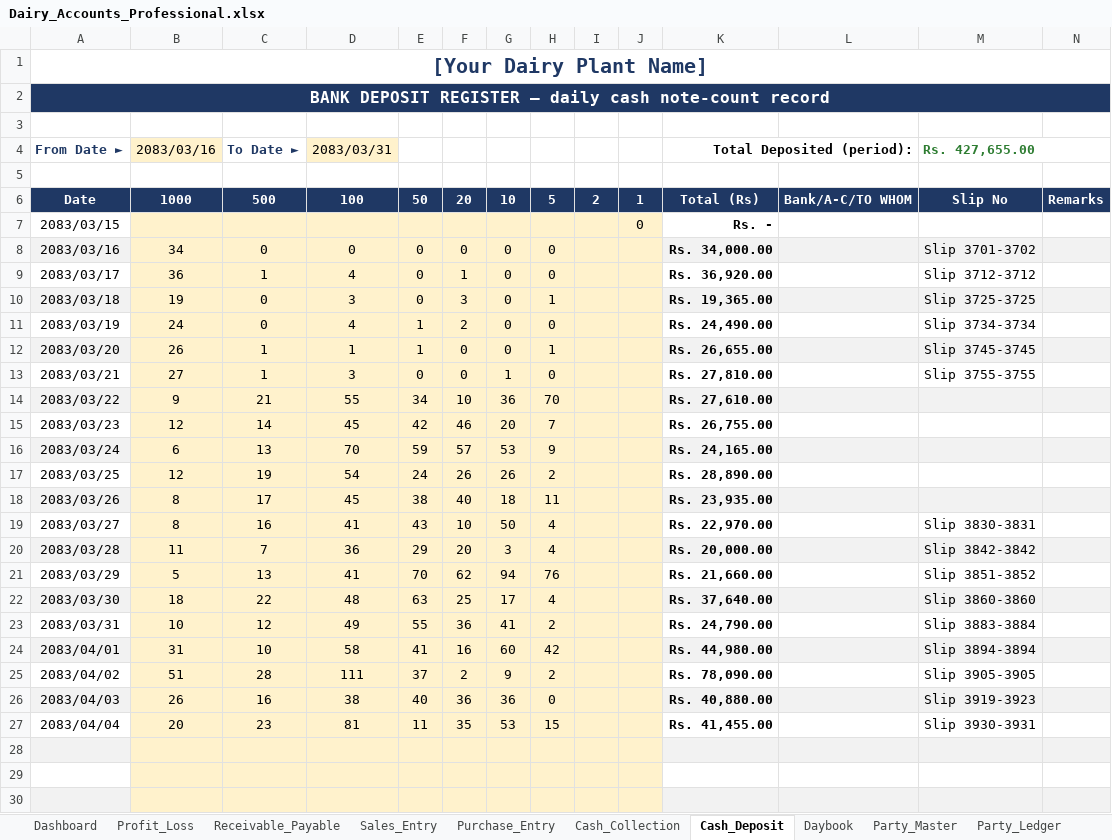
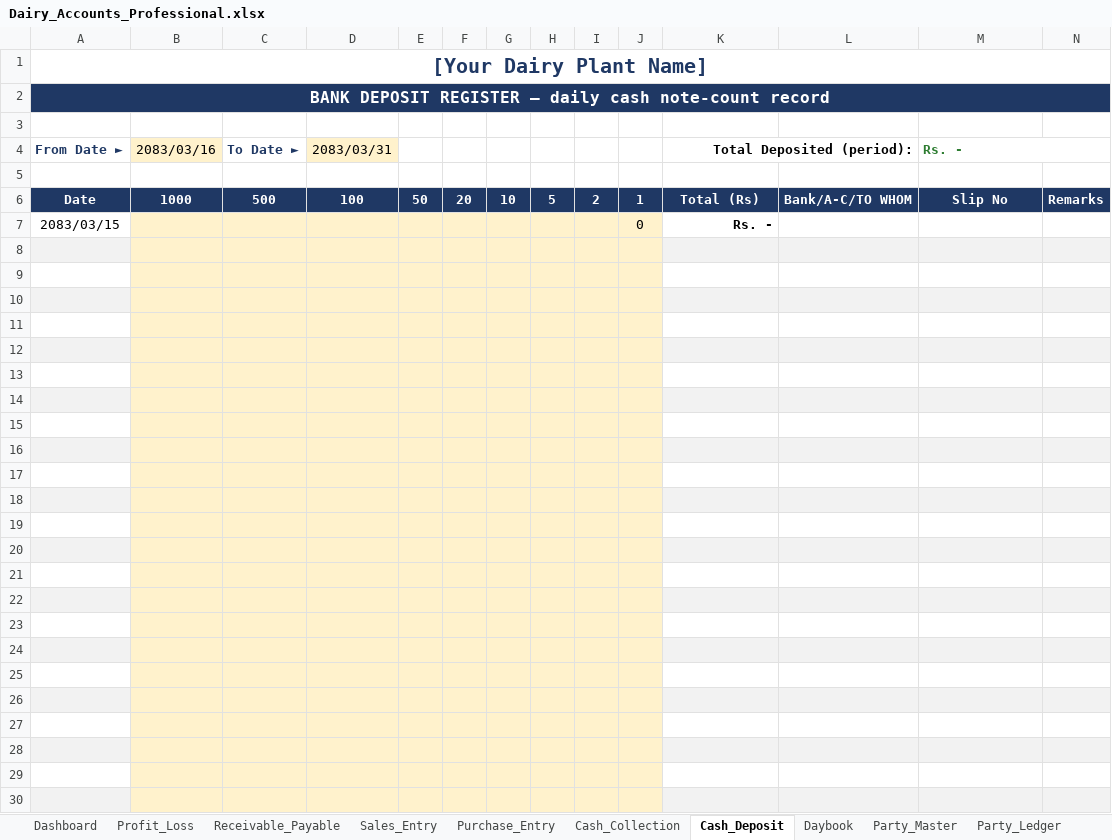
Before and after one commit to alpeet/dairy-plant-accounts, an Excel workbook: Dairy_Accounts_Professional.xlsx, sheet Cash_Deposit, drawn as a sheet; only a part is shown; the shorter side is filled out with more unchanged rows; values as stored, in another font and other column widths than the file's, no borders; removed rows and columns are numbered as before the commit, all else as after; the diff covers the shown part only; the diff names each change by its address in the sheet, - before the commit and + after, or states it on an @@ line.

```diff
--- a/Dairy_Accounts_Professional.xlsx (sheet Cash_Deposit)
+++ b/Dairy_Accounts_Professional.xlsx (sheet Cash_Deposit)
-M4: Rs. 427,655.00
+M4: Rs. -
-row 8: 2083/03/16 | 34 | 0 | 0 | 0 | 0 | 0 | 0 |  |  | Rs. 34,000.00 |  | Slip 3701-3702
-row 9: 2083/03/17 | 36 | 1 | 4 | 0 | 1 | 0 | 0 |  |  | Rs. 36,920.00 |  | Slip 3712-3712
-row 10: 2083/03/18 | 19 | 0 | 3 | 0 | 3 | 0 | 1 |  |  | Rs. 19,365.00 |  | Slip 3725-3725
-row 11: 2083/03/19 | 24 | 0 | 4 | 1 | 2 | 0 | 0 |  |  | Rs. 24,490.00 |  | Slip 3734-3734
-row 12: 2083/03/20 | 26 | 1 | 1 | 1 | 0 | 0 | 1 |  |  | Rs. 26,655.00 |  | Slip 3745-3745
-row 13: 2083/03/21 | 27 | 1 | 3 | 0 | 0 | 1 | 0 |  |  | Rs. 27,810.00 |  | Slip 3755-3755
-row 14: 2083/03/22 | 9 | 21 | 55 | 34 | 10 | 36 | 70 |  |  | Rs. 27,610.00
-row 15: 2083/03/23 | 12 | 14 | 45 | 42 | 46 | 20 | 7 |  |  | Rs. 26,755.00
-row 16: 2083/03/24 | 6 | 13 | 70 | 59 | 57 | 53 | 9 |  |  | Rs. 24,165.00
-row 17: 2083/03/25 | 12 | 19 | 54 | 24 | 26 | 26 | 2 |  |  | Rs. 28,890.00
-row 18: 2083/03/26 | 8 | 17 | 45 | 38 | 40 | 18 | 11 |  |  | Rs. 23,935.00
-row 19: 2083/03/27 | 8 | 16 | 41 | 43 | 10 | 50 | 4 |  |  | Rs. 22,970.00 |  | Slip 3830-3831
-row 20: 2083/03/28 | 11 | 7 | 36 | 29 | 20 | 3 | 4 |  |  | Rs. 20,000.00 |  | Slip 3842-3842
-row 21: 2083/03/29 | 5 | 13 | 41 | 70 | 62 | 94 | 76 |  |  | Rs. 21,660.00 |  | Slip 3851-3852
-row 22: 2083/03/30 | 18 | 22 | 48 | 63 | 25 | 17 | 4 |  |  | Rs. 37,640.00 |  | Slip 3860-3860
-row 23: 2083/03/31 | 10 | 12 | 49 | 55 | 36 | 41 | 2 |  |  | Rs. 24,790.00 |  | Slip 3883-3884
-row 24: 2083/04/01 | 31 | 10 | 58 | 41 | 16 | 60 | 42 |  |  | Rs. 44,980.00 |  | Slip 3894-3894
-row 25: 2083/04/02 | 51 | 28 | 111 | 37 | 2 | 9 | 2 |  |  | Rs. 78,090.00 |  | Slip 3905-3905
-row 26: 2083/04/03 | 26 | 16 | 38 | 40 | 36 | 36 | 0 |  |  | Rs. 40,880.00 |  | Slip 3919-3923
-row 27: 2083/04/04 | 20 | 23 | 81 | 11 | 35 | 53 | 15 |  |  | Rs. 41,455.00 |  | Slip 3930-3931
```
Also changed, not shown: 20 added rows, 11 edited cells and cell formats elsewhere in this sheet, sheet Party_Ledger, sheet Sales_Entry, sheet Party_Statement, sheet Cash_Collection, sheet Stock_Statement, sheet Receivable_Payable, 5 more sheets, formulas that keep their value, charts or pictures, 4 other files.
